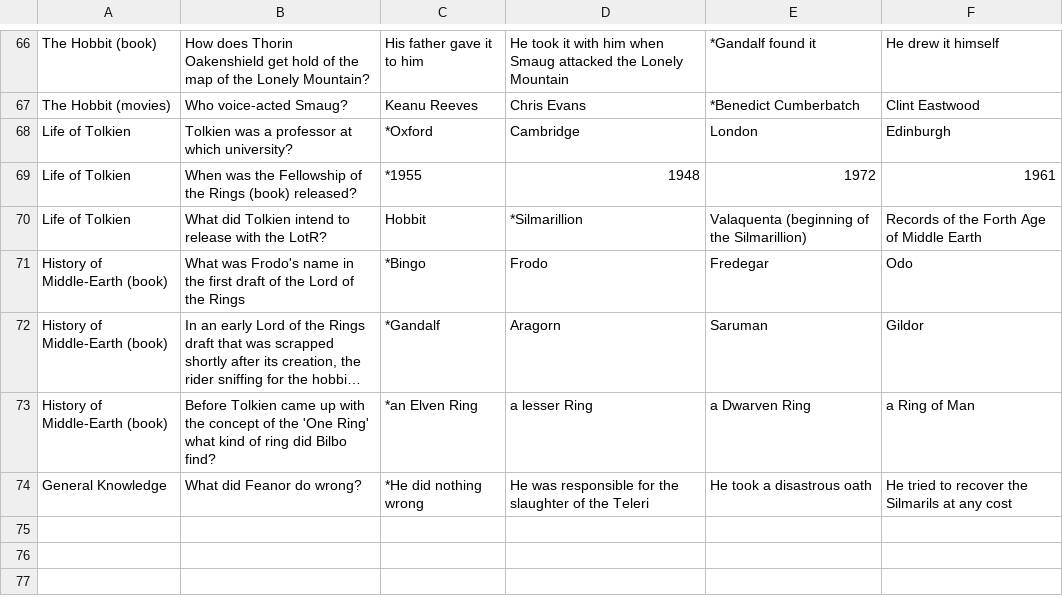
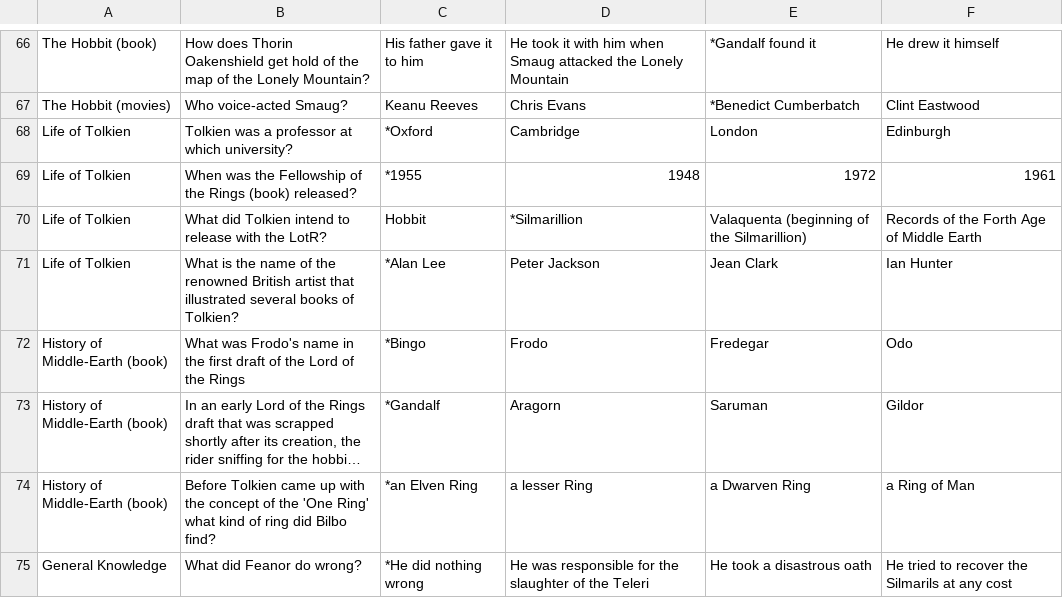
Before and after one commit to LinuxlasGNUleaf/LotR-TriviaBot, a CSV file: questions.csv, drawn as a sheet; only a part is shown, gaps mark what is left out; long unchanged cells end in ….

Commit message:
new questions and words

```diff
--- a/questions.csv
+++ b/questions.csv
@@ -70,2 +70,3 @@
 "Life of Tolkien","What did Tolkien intend to release with the LotR?","Hobbit","*Silmarillion","Valaquenta (beginning of the Silmarillion)","Records of the Forth Age of Middle Earth"
+"Life of Tolkien","What is the name of the renowned British artist that illustrated several books of Tolkien?","*Alan Lee","Peter Jackson","Jean Clark","Ian Hunter"
 "History of Middle-Earth (book)","What was Frodo's name in the first draft of the Lord of the Rings","*Bingo","Frodo","Fredegar","Odo"
```
Also changed, not shown: words.csv.
